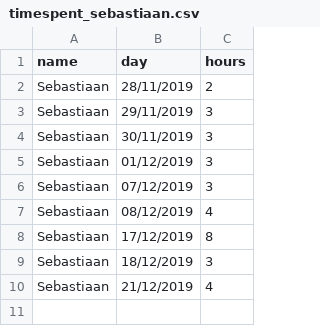
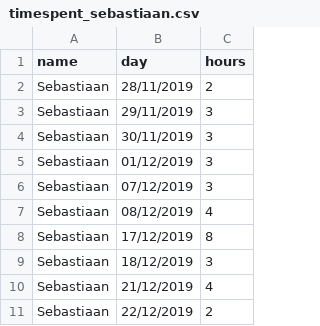
Before and after one commit to J3G0/gba-sprite-engine, a CSV file: timespent_sebastiaan.csv, drawn as a sheet.

Commit message:
Update timespent

```diff
--- a/timespent_sebastiaan.csv
+++ b/timespent_sebastiaan.csv
@@ -10 +10,2 @@ Sebastiaan, 18/12/2019, 3
 Sebastiaan, 21/12/2019, 4
+Sebastiaan, 22/12/2019, 2
```
